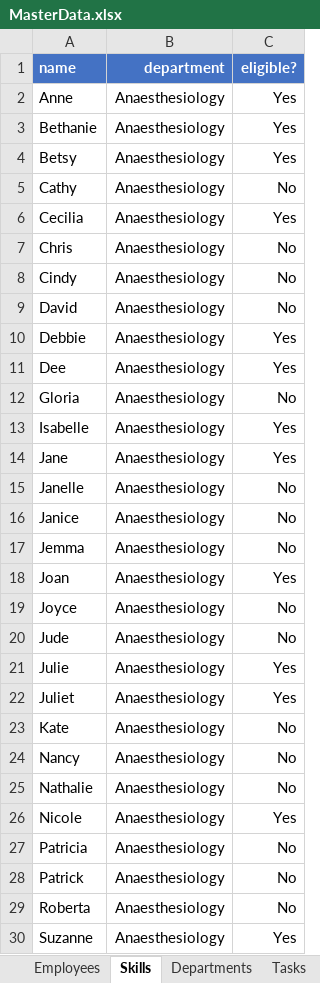
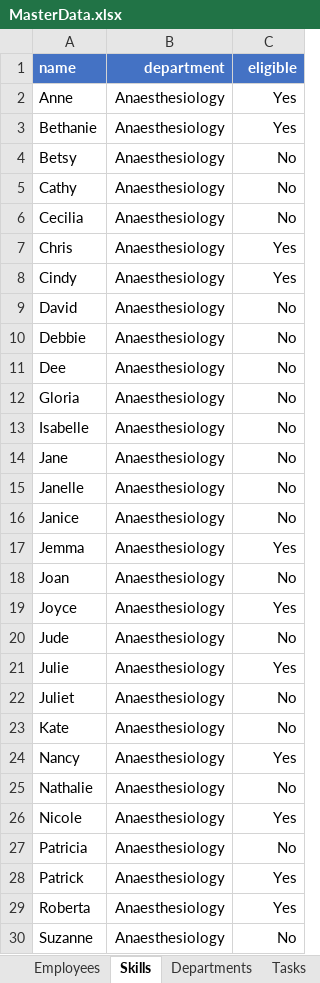
Before and after one commit to ErayCakici/Workforce-Scheduling-DOCPLEX-Examples_CP, an Excel workbook: data/MasterData.xlsx, sheet Skills, drawn as a sheet; only a part is shown; values as stored, in another font and other column widths than the file's, no borders; the diff covers the shown part only; the diff names each change by its address in the sheet, - before the commit and + after, or states it on an @@ line.

```diff
--- a/data/MasterData.xlsx (sheet Skills)
+++ b/data/MasterData.xlsx (sheet Skills)
-C1: eligible?
+C1: eligible
-C4 (eligible): Yes
+C4 (eligible): No
-C6 (eligible): Yes
+C6 (eligible): No
-C7:C8 (eligible): No
+C7:C8 (eligible): Yes
-C10:C11 (eligible): Yes
+C10:C11 (eligible): No
-C13:C14 (eligible): Yes
+C13:C14 (eligible): No
-C17 (eligible): No
+C17 (eligible): Yes
-C18 (eligible): Yes
+C18 (eligible): No
-C19 (eligible): No
+C19 (eligible): Yes
-C22 (eligible): Yes
+C22 (eligible): No
-C24 (eligible): No
+C24 (eligible): Yes
-C28:C29 (eligible): No
+C28:C29 (eligible): Yes
-C30 (eligible): Yes
+C30 (eligible): No
```
Also changed, not shown: 66 edited cells elsewhere in this sheet, sheet Tasks, sheet SetupTimes.
